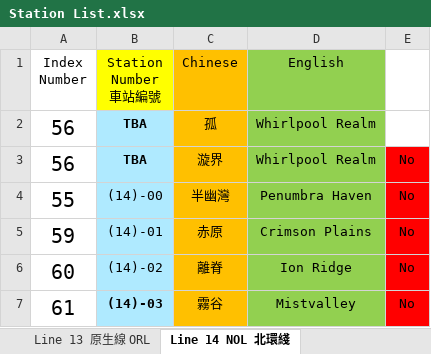
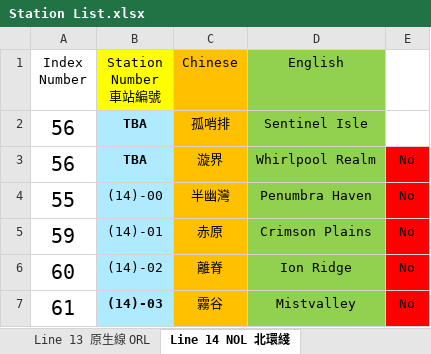
Before and after one commit to eason2141/Urbanlink, an Excel workbook: Station List.xlsx, sheet Line 14 NOL 北環綫, drawn as a sheet; values as stored, in another font and other column widths than the file's, no borders; the diff names each change by its address in the sheet, - before the commit and + after, or states it on an @@ line.

```diff
--- a/Station List.xlsx (sheet Line 14 NOL 北環綫)
+++ b/Station List.xlsx (sheet Line 14 NOL 北環綫)
-C2 (Chinese): 孤
+C2 (Chinese): 孤哨排
-D2 (English): Whirlpool Realm
+D2 (English): Sentinel Isle
```
Also changed, not shown: sheet ALL, sheet Line 18 天啟線 Valkyrie Line, sheet Line 9 POL 極曜線, sheet Line 1 CEL 天環線, sheet Line 10 SRL 躍連線, sheet Line 2 VEL 雲錦線, other sheet tabs, 9 other files.
